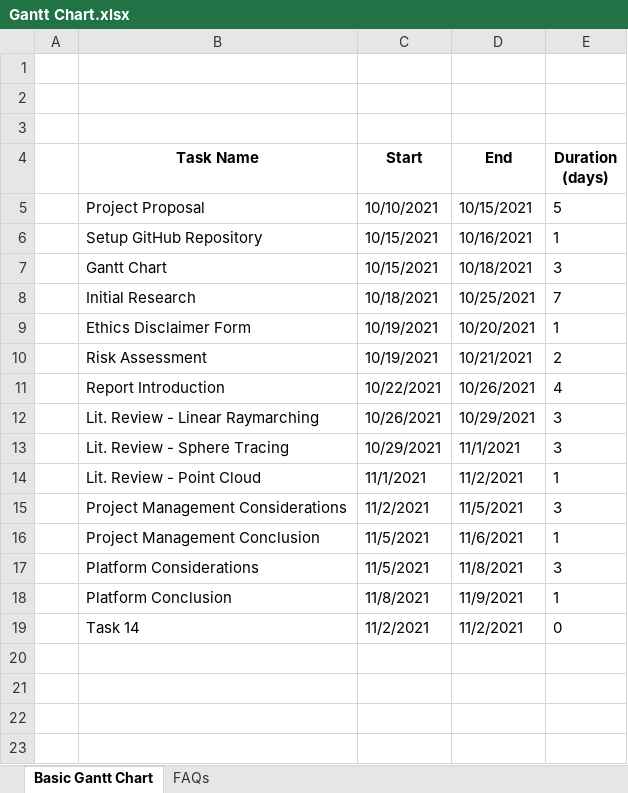
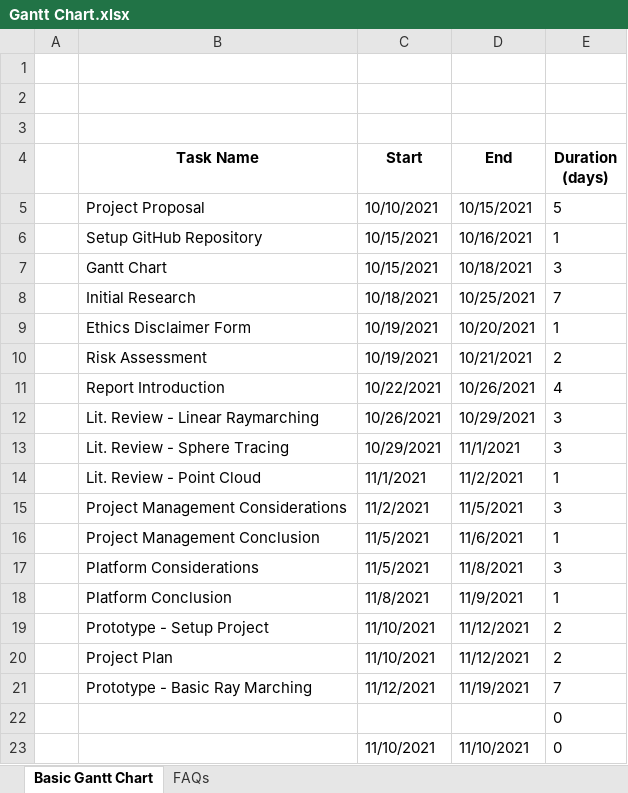
Before and after one commit to AnthonySturdy/codeql-evaluation, an Excel workbook: Documents/Gantt Chart.xlsx, sheet Basic Gantt Chart, drawn as a sheet; values as stored, in another font and other column widths than the file's, no borders; charts and pictures and conditional formats not drawn; removed rows and columns are numbered as before the commit, all else as after; the diff names each change by its address in the sheet, - before the commit and + after, or states it on an @@ line.

Commit message:
More Gantt chart

```diff
--- a/Documents/Gantt Chart.xlsx (sheet Basic Gantt Chart)
+++ b/Documents/Gantt Chart.xlsx (sheet Basic Gantt Chart)
-row 19:  | Task 14 | 11/2/2021 | 11/2/2021 | 0
+row 19:  | Prototype - Setup Project | 11/10/2021 | 11/12/2021 | 2
+row 20:  | Project Plan | 11/10/2021 | 11/12/2021 | 2
+row 21:  | Prototype - Basic Ray Marching | 11/12/2021 | 11/19/2021 | 7
+row 22:  |  |  |  | 0
+row 23:  |  | 11/10/2021 | 11/10/2021 | 0
```
Also changed, not shown: charts or pictures, 1 other file.
